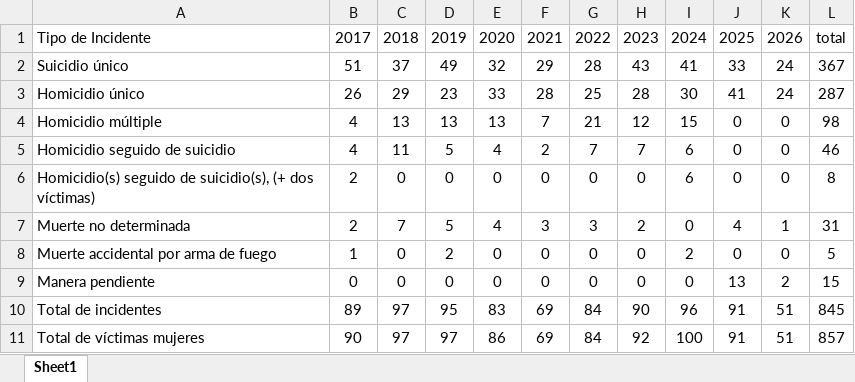
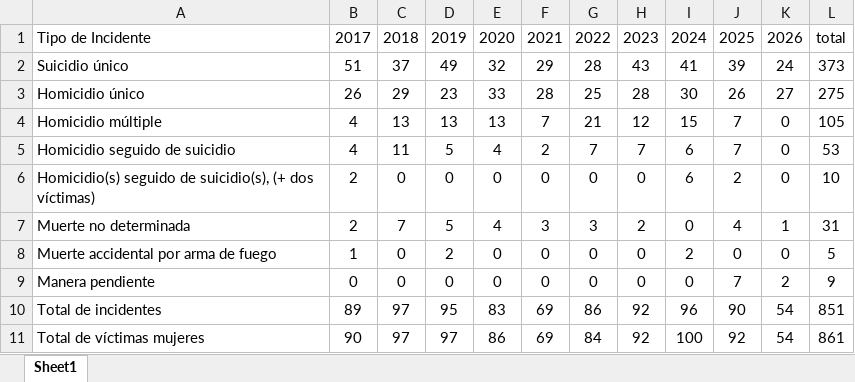
Before and after one commit to EstadisticasPR/ViolenciaGeneroPR, an Excel workbook: data/Sistema_de_Notificacion_de_Muertes_Violentas/svmvIncidentes.xlsx, sheet Sheet1, drawn as a sheet; values as stored, in another font and other column widths than the file's, no borders; the diff names each change by its address in the sheet, - before the commit and + after, or states it on an @@ line.

```diff
--- a/data/Sistema_de_Notificacion_de_Muertes_Violentas/svmvIncidentes.xlsx (sheet Sheet1)
+++ b/data/Sistema_de_Notificacion_de_Muertes_Violentas/svmvIncidentes.xlsx (sheet Sheet1)
-J2: 33
+J2: 39
-L2: 367
+L2: 373
-J3: 41
+J3: 26
-K3: 24
+K3: 27
-L3: 287
+L3: 275
-J4:J5: 0
+J4:J5: 7
-L4: 98
+L4: 105
-L5: 46
+L5: 53
-J6: 0
+J6: 2
-L6: 8
+L6: 10
-J9: 13
+J9: 7
-L9: 15
+L9: 9
-G10: 84
+G10: 86
-H10: 90
+H10: 92
-J10: 91
+J10: 90
-K10:K11: 51
+K10:K11: 54
-L10: 845
+L10: 851
-J11: 91
+J11: 92
-L11: 857
+L11: 861
```
Also changed, not shown: data/Sistema_de_Notificacion_de_Muertes_Violentas/svmvHomiEdad.xlsx, 5 other files.
